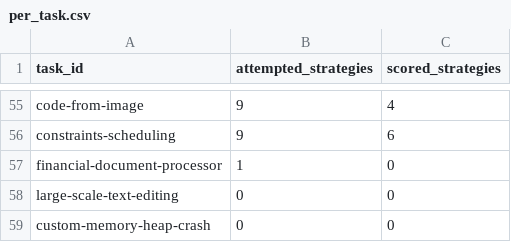
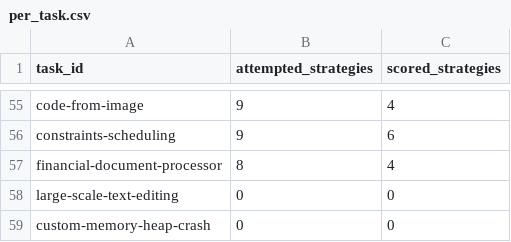
Before and after one commit to sxyq/modelrouter, a CSV file: our-project/results/benchmark/rq1/terminal-bench-2.0/20261108-v9-rq1-glm/metrics/per_task.csv, drawn as a sheet; only a part is shown, gaps mark what is left out.

```diff
--- a/our-project/results/benchmark/rq1/terminal-bench-2.0/20261108-v9-rq1-glm/metrics/per_task.csv
+++ b/our-project/results/benchmark/rq1/terminal-bench-2.0/20261108-v9-rq1-glm/metrics/per_task.csv
@@ -56,3 +56,3 @@ code-from-image,9,4
 constraints-scheduling,9,6
-financial-document-processor,1,0
+financial-document-processor,8,4
 large-scale-text-editing,0,0
```
Also changed, not shown: our-project/results/benchmark/rq1/terminal-bench-2.0/20261108-v9-rq1-glm/metrics/cost_breakdown.csv, our-project/results/benchmark/rq1/terminal-bench-2.0/20261108-v9-rq1-glm/metrics/per_strategy.csv, 32 other files.
